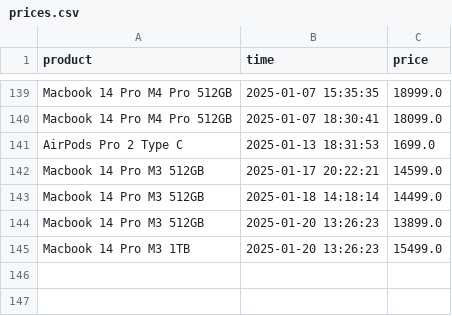
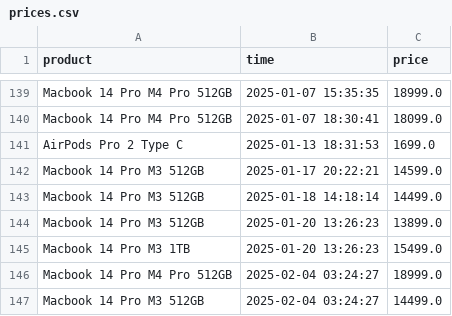
Before and after one commit to parklez/price-monitor-alerter, a CSV file: prices.csv, drawn as a sheet; only a part is shown, gaps mark what is left out.

Commit message:
[Cron] - Update prices.csv

```diff
--- a/prices.csv
+++ b/prices.csv
@@ -145 +145,3 @@ Macbook 14 Pro M3 512GB,2025-01-20 13:26:23,13899.0
 Macbook 14 Pro M3 1TB,2025-01-20 13:26:23,15499.0
+Macbook 14 Pro M4 Pro 512GB,2025-02-04 03:24:27,18999.0
+Macbook 14 Pro M3 512GB,2025-02-04 03:24:27,14499.0
```
